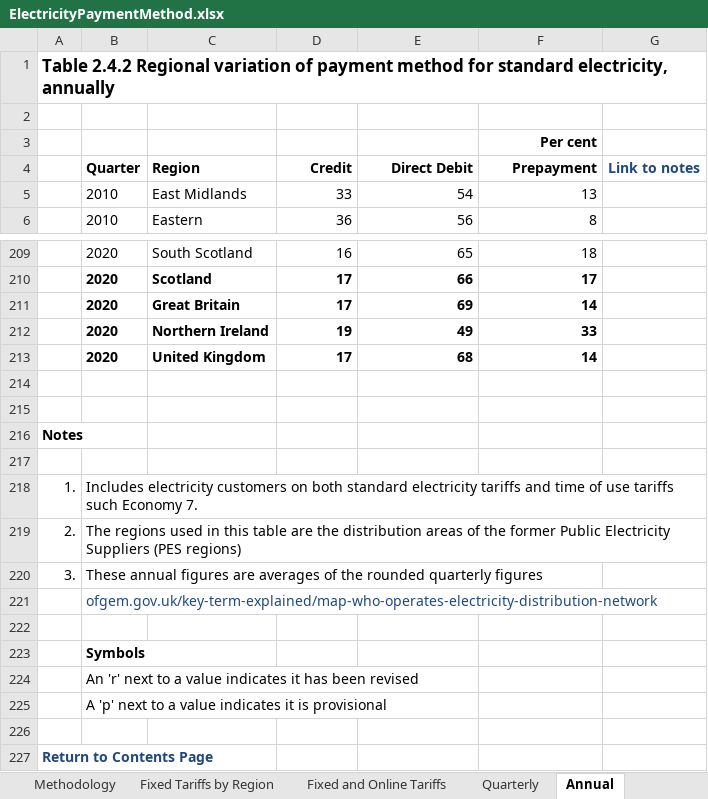
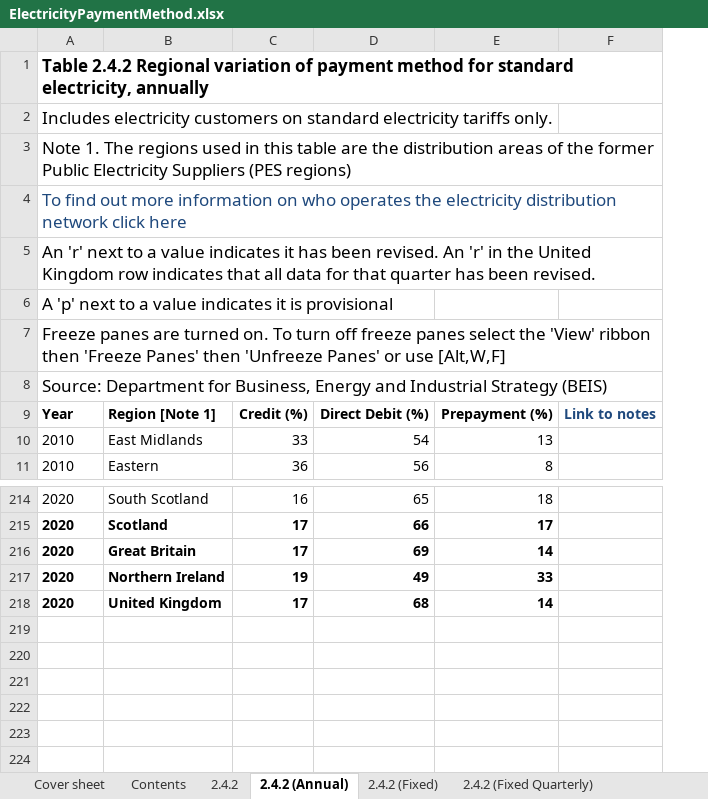
Before and after one commit to sallysemple/ScottishEnergyStatsProcessing, an Excel workbook: Data Sources/Energy Bills/ElectricityPaymentMethod.xlsx, sheet 2.4.2 (Annual), drawn as a sheet; only a part is shown, gaps mark what is left out; values as stored, in another font and other column widths than the file's, no borders; table styles not drawn; removed rows and columns are numbered as before the commit, all else as after; the diff names each change by its address in the sheet, - before the commit and + after, or states it on an @@ line.

```diff
--- a/Data Sources/Energy Bills/ElectricityPaymentMethod.xlsx (sheet 2.4.2 (Annual))
+++ b/Data Sources/Energy Bills/ElectricityPaymentMethod.xlsx (sheet 2.4.2 (Annual))
-sheet tab: Fixed and Online Tariffs
+sheet tab: 2.4.2 (Fixed)
-sheet tab: Quarterly
+sheet tab: 2.4.2
-sheet tab: Annual
+sheet tab: 2.4.2 (Annual)
-sheet tab: Fixed Tariffs by Region
+sheet tab: Cover sheet
@@ sheet tab order changed: Cover sheet | Contents | 2.4.2 | 2.4.2 (Annual) | 2.4.2 (Fixed) | 2.4.2 (Fixed Quarterly) @@
-column A, row 1: Table 2.4.2 Regional variation of payment method for standard electricity, annually
-A1: (empty)
+A1: Table 2.4.2 Regional variation of payment method for standard electricity, annually
-A2: (empty)
+A2: Includes electricity customers on standard electricity tariffs only.
-row 3:  |  |  |  |  | Per cent
-row 4:  | Quarter | Region | Credit | Direct Debit | Prepayment | Link to notes
+row 3: Note 1. The regions used in this table are the distribution areas of the former Public Electricity Suppliers (PES regions)
+row 4: To find out more information on who operates the electricity distribution network click here
+row 5: An 'r' next to a value indicates it has been revised. An 'r' in the United Kingdom row indicates that all data for that quarter has been revised.
@@ row 225 moved to row 6: A 'p' next to a value indicates it is pr… @@
+row 7: Freeze panes are turned on. To turn off freeze panes select the 'View' ribbon then 'Freeze Panes' then 'Unfreeze Panes' or use [Alt,W,F]
+row 8: Source: Department for Business, Energy and Industrial Strategy (BEIS)
+row 9: Year | Region [Note 1] | Credit (%) | Direct Debit (%) | Prepayment (%) | Link to notes
-row 214: (empty)
-row 215: (empty)
-row 216: Notes
-row 217: (empty)
-row 218: 1. | Includes electricity customers on both standard electricity tariffs and time of use tariffs such Economy 7.
-row 219: 2. | The regions used in this table are the distribution areas of the former Public Electricity Suppliers (PES regions)
-row 220: 3. | These annual figures are averages of the rounded quarterly figures
-row 221:  | ofgem.gov.uk/key-term-explained/map-who-operates-electricity-distribution-network
-row 222: (empty)
-row 223:  | Symbols
-row 224:  | An 'r' next to a value indicates it has been revised
-row 226: (empty)
-row 227: Return to Contents Page
```
Also changed, not shown: sheet 2.4.2, sheet 2.4.2 (Fixed Quarterly), sheet 2.4.2 (Fixed), sheet Contents, sheet Methodology, sheet Chart, other sheet tabs, charts or pictures, 3 other files.
